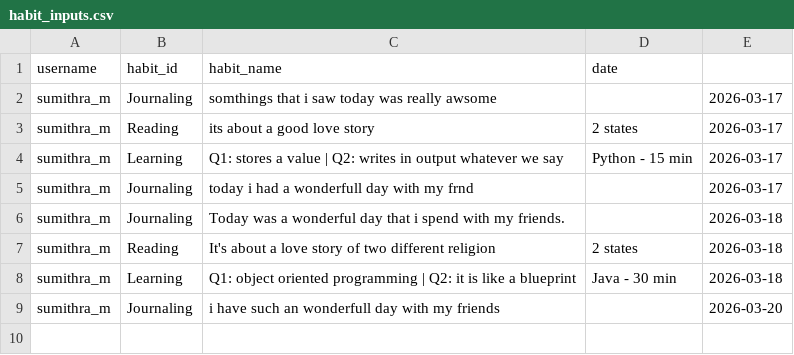
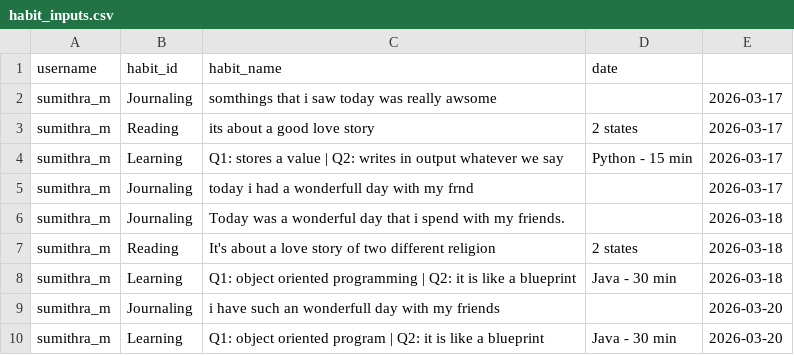
Before and after one commit to Sumi1010/FinalYear_Project_ML, a CSV file: backend/data/habit_inputs.csv, drawn as a sheet; the diff names each change by its address in the sheet, - before the commit and + after, or states it on an @@ line.

```diff
--- a/backend/data/habit_inputs.csv
+++ b/backend/data/habit_inputs.csv
+row 10: sumithra_m | Learning | Q1: object oriented program | Q2: it is like a blueprint | Java - 30 min | 2026-03-20
```
Also changed, not shown: backend/data/mental_inputs.csv, backend/data/nutrition_calorie_inputs.csv, 3 other files.
